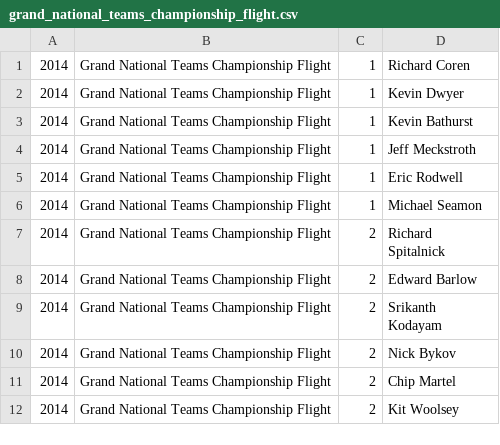
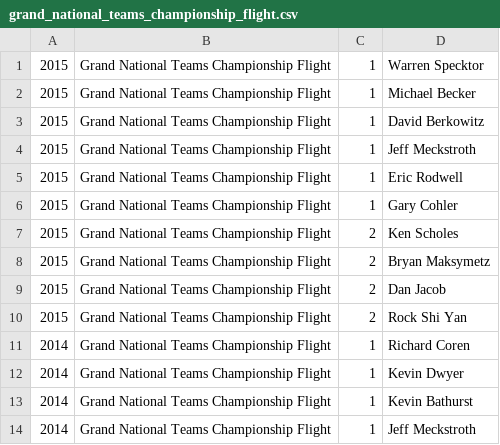
Before and after one commit to njhammond/generate_bridge_wikipedia_entries, a CSV file: nabc_winners/grand_national_teams_championship_flight.csv, drawn as a sheet; only a part is shown; the shorter side is filled out with more unchanged rows; the diff names each change by its address in the sheet, - before the commit and + after, or states it on an @@ line.

```diff
--- a/nabc_winners/grand_national_teams_championship_flight.csv
+++ b/nabc_winners/grand_national_teams_championship_flight.csv
+row 1: 2015 | Grand National Teams Championship Flight | 1 | Warren Specktor
+row 2: 2015 | Grand National Teams Championship Flight | 1 | Michael Becker
+row 3: 2015 | Grand National Teams Championship Flight | 1 | David Berkowitz
+row 4: 2015 | Grand National Teams Championship Flight | 1 | Jeff Meckstroth
+row 5: 2015 | Grand National Teams Championship Flight | 1 | Eric Rodwell
+row 6: 2015 | Grand National Teams Championship Flight | 1 | Gary Cohler
+row 7: 2015 | Grand National Teams Championship Flight | 2 | Ken Scholes
+row 8: 2015 | Grand National Teams Championship Flight | 2 | Bryan Maksymetz
+row 9: 2015 | Grand National Teams Championship Flight | 2 | Dan Jacob
+row 10: 2015 | Grand National Teams Championship Flight | 2 | Rock Shi Yan
```
Also changed, not shown: nabc_winners/baze_senior_knockout_teams.csv, nabc_winners/freeman_mixed_board-a-match.csv.
